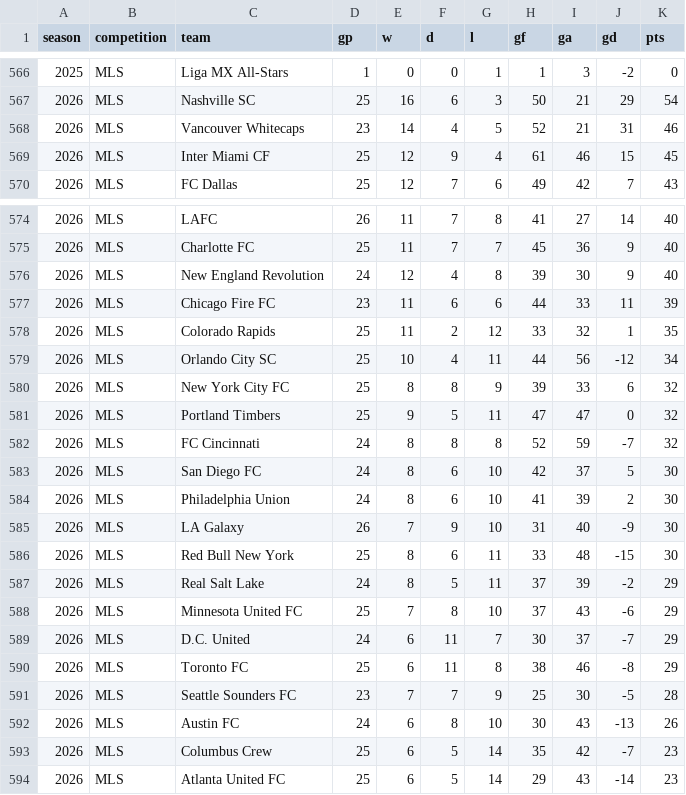
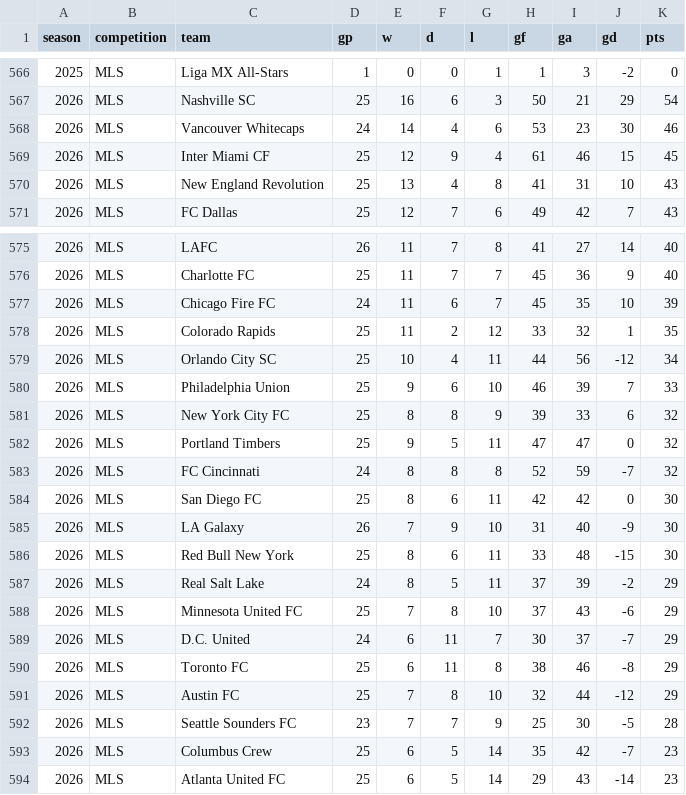
Before and after one commit to fakeronjan/cobi, a CSV file: cobi_standings.csv, drawn as a sheet; only a part is shown, gaps mark what is left out.

```diff
--- a/cobi_standings.csv
+++ b/cobi_standings.csv
@@ -567,4 +567,5 @@ season,competition,team,gp,w,d,l,gf,ga,gd,pts
 2026,MLS,Nashville SC,25,16,6,3,50,21,29,54
-2026,MLS,Vancouver Whitecaps,23,14,4,5,52,21,31,46
+2026,MLS,Vancouver Whitecaps,24,14,4,6,53,23,30,46
 2026,MLS,Inter Miami CF,25,12,9,4,61,46,15,45
+2026,MLS,New England Revolution,25,13,4,8,41,31,10,43
 2026,MLS,FC Dallas,25,12,7,6,49,42,7,43
@@ -575,6 +576,6 @@ season,competition,team,gp,w,d,l,gf,ga,gd,pts
 2026,MLS,Charlotte FC,25,11,7,7,45,36,9,40
-2026,MLS,New England Revolution,24,12,4,8,39,30,9,40
-2026,MLS,Chicago Fire FC,23,11,6,6,44,33,11,39
+2026,MLS,Chicago Fire FC,24,11,6,7,45,35,10,39
 2026,MLS,Colorado Rapids,25,11,2,12,33,32,1,35
 2026,MLS,Orlando City SC,25,10,4,11,44,56,-12,34
+2026,MLS,Philadelphia Union,25,9,6,10,46,39,7,33
 2026,MLS,New York City FC,25,8,8,9,39,33,6,32
@@ -582,4 +583,3 @@ season,competition,team,gp,w,d,l,gf,ga,gd,pts
 2026,MLS,FC Cincinnati,24,8,8,8,52,59,-7,32
-2026,MLS,San Diego FC,24,8,6,10,42,37,5,30
-2026,MLS,Philadelphia Union,24,8,6,10,41,39,2,30
+2026,MLS,San Diego FC,25,8,6,11,42,42,0,30
 2026,MLS,LA Galaxy,26,7,9,10,31,40,-9,30
@@ -590,4 +590,4 @@ season,competition,team,gp,w,d,l,gf,ga,gd,pts
 2026,MLS,Toronto FC,25,6,11,8,38,46,-8,29
+2026,MLS,Austin FC,25,7,8,10,32,44,-12,29
 2026,MLS,Seattle Sounders FC,23,7,7,9,25,30,-5,28
-2026,MLS,Austin FC,24,6,8,10,30,43,-13,26
 2026,MLS,Columbus Crew,25,6,5,14,35,42,-7,23
```
Also changed, not shown: all_club_games.csv, 12 other files.
